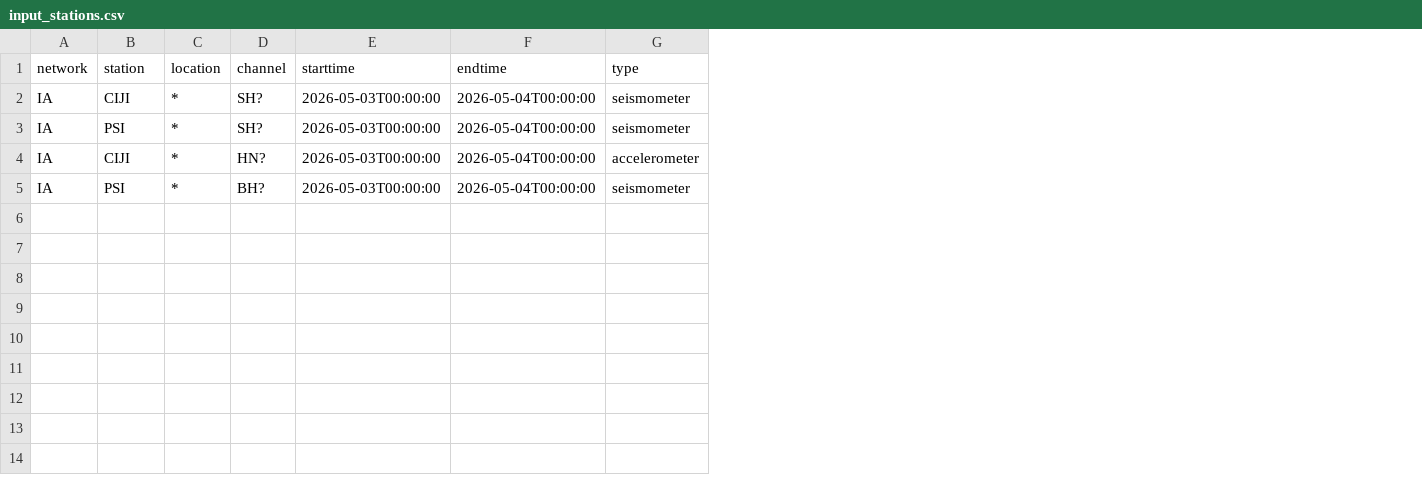
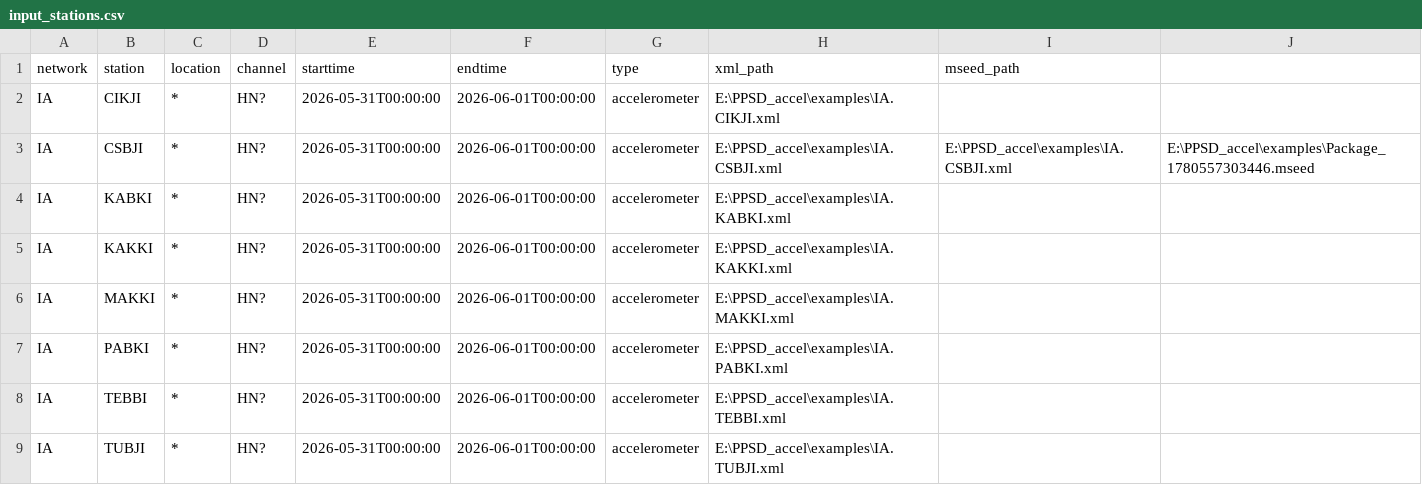
Before and after one commit to iwanjon/PPSD_accel, a CSV file: examples/input_stations.csv, drawn as a sheet; addresses are those after the commit; the diff names each change by its address in the sheet, - before the commit and + after, or states it on an @@ line.

Commit message:
add local mseed data and cml local data as input file so  do not need to download them from internet

```diff
--- a/examples/input_stations.csv
+++ b/examples/input_stations.csv
+column H (xml_path), rows 2-4: E:\PPSD_accel\examples\IA.CIKJI.xml | E:\PPSD_accel\examples\IA.CSBJI.xml | E:\PPSD_accel\examples\IA.KABKI.xml; row 7: E:\PPSD_accel\examples\IA.PABKI.xml
+column I (mseed_path), row 3: E:\PPSD_accel\examples\IA.CSBJI.xml
+column J, row 3: E:\PPSD_accel\examples\Package_1780557303446.mseed
-B2 (station): CIJI
+B2 (station): CIKJI
-D2:D3 (channel): SH?
+D2:D3 (channel): HN?
-E2:E4 (starttime): 2026-05-03T00:00:00
+E2:E4 (starttime): 2026-05-31T00:00:00
-F2:F4 (endtime): 2026-05-04T00:00:00
+F2:F4 (endtime): 2026-06-01T00:00:00
-G2:G3 (type): seismometer
+G2:G3 (type): accelerometer
-B3 (station): PSI
+B3 (station): CSBJI
-B4 (station): CIJI
+B4 (station): KABKI
+row 5: IA | KAKKI | * | HN? | 2026-05-31T00:00:00 | 2026-06-01T00:00:00 | accelerometer | E:\PPSD_accel\examples\IA.KAKKI.xml
+row 6: IA | MAKKI | * | HN? | 2026-05-31T00:00:00 | 2026-06-01T00:00:00 | accelerometer | E:\PPSD_accel\examples\IA.MAKKI.xml
-B7 (station): PSI
+B7 (station): PABKI
-D7 (channel): BH?
+D7 (channel): HN?
-E7 (starttime): 2026-05-03T00:00:00
+E7 (starttime): 2026-05-31T00:00:00
-F7 (endtime): 2026-05-04T00:00:00
+F7 (endtime): 2026-06-01T00:00:00
-G7 (type): seismometer
+G7 (type): accelerometer
+row 8: IA | TEBBI | * | HN? | 2026-05-31T00:00:00 | 2026-06-01T00:00:00 | accelerometer | E:\PPSD_accel\examples\IA.TEBBI.xml
+row 9: IA | TUBJI | * | HN? | 2026-05-31T00:00:00 | 2026-06-01T00:00:00 | accelerometer | E:\PPSD_accel\examples\IA.TUBJI.xml
```
Also changed, not shown: 3 other files.
